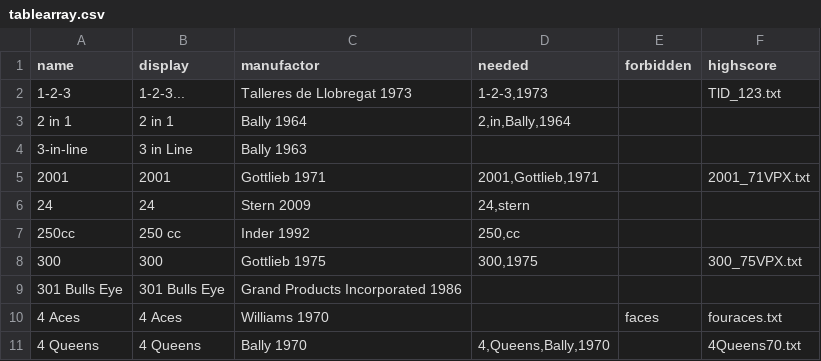
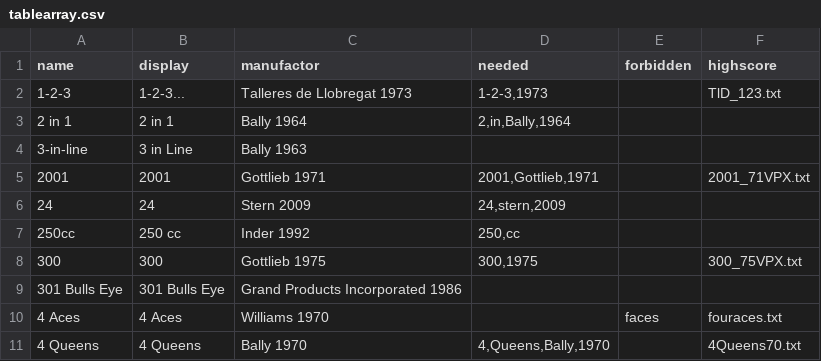
Before and after one commit to BA5T1/tablearray, a CSV file: tablearray.csv, drawn as a sheet; only a part is shown.

Commit message:
Update tablearray.csv
24 stern 2009

```diff
--- a/tablearray.csv
+++ b/tablearray.csv
@@ -5,3 +5,3 @@ name,display,manufactor,needed,forbidden,highscore
 2001,2001,Gottlieb 1971,"2001,Gottlieb,1971",,2001_71VPX.txt
-24,24,Stern 2009,"24,stern",,
+24,24,Stern 2009,"24,stern,2009",,
 250cc,250 cc,Inder 1992,"250,cc",,
```
